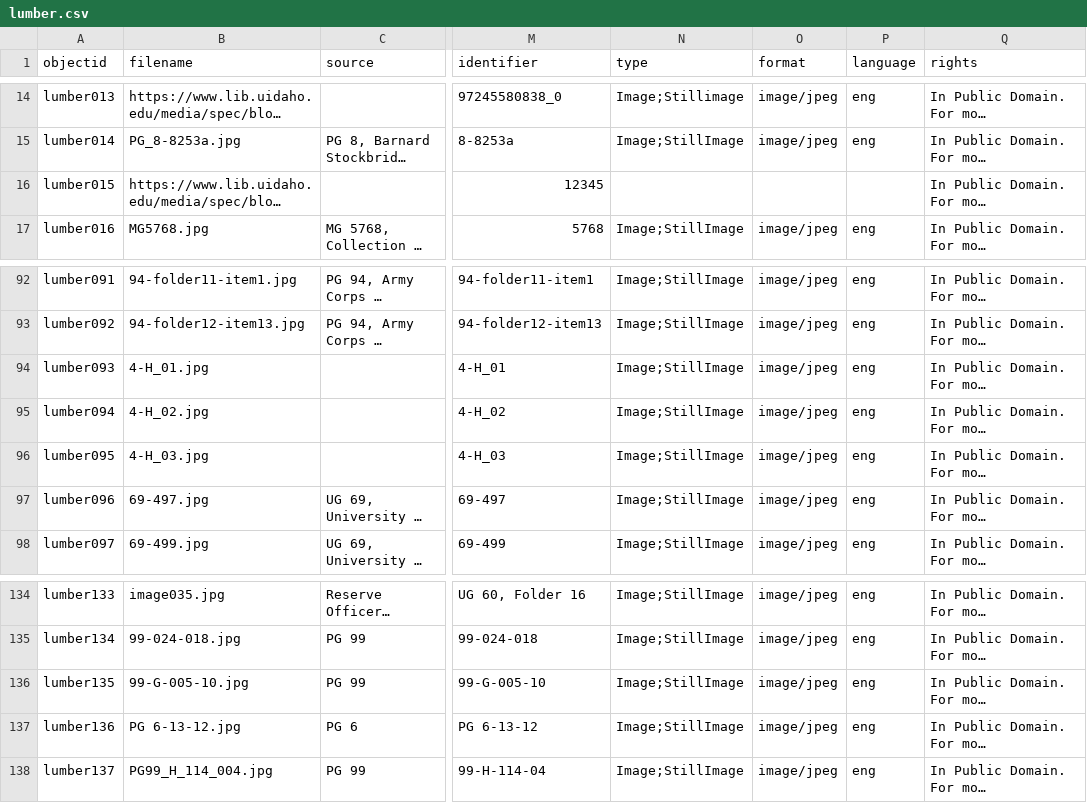
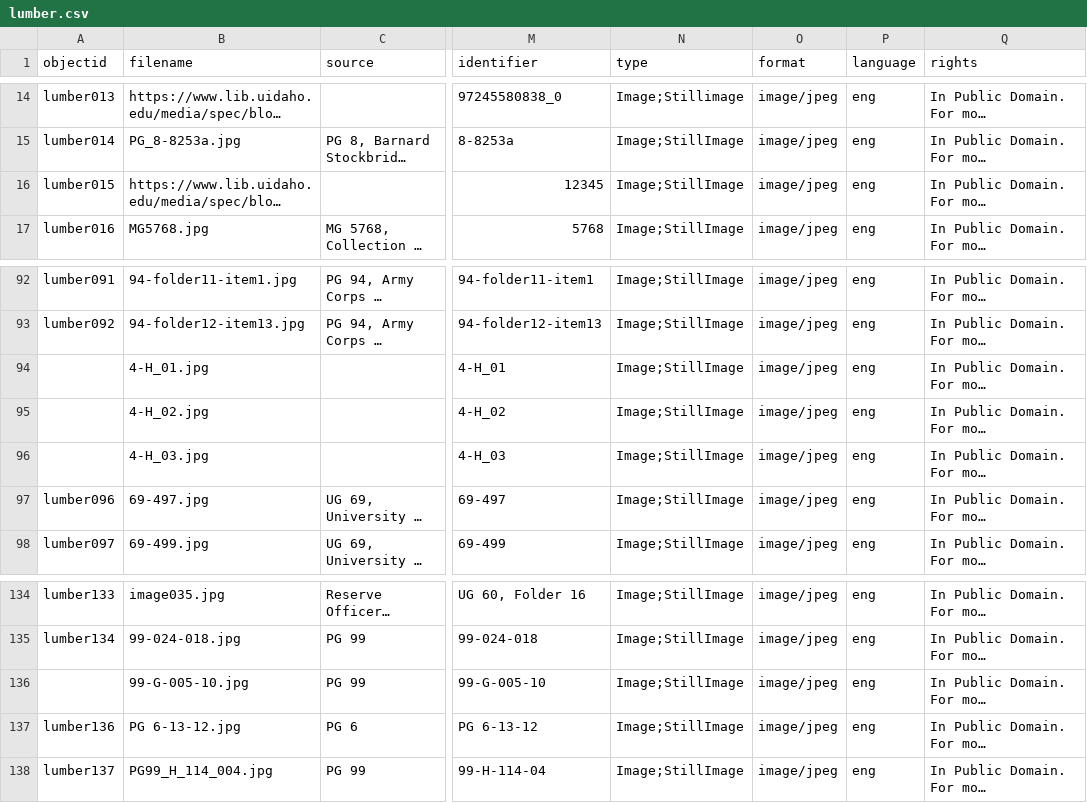
Before and after one commit to uidaholib/spec-lumber, a CSV file: _data/lumber.csv, drawn as a sheet; only a part is shown, gaps mark what is left out; long unchanged cells end in …; the diff names each change by its address in the sheet, - before the commit and + after, or states it on an @@ line.

Commit message:
delete broken items

```diff
--- a/_data/lumber.csv
+++ b/_data/lumber.csv
-N16 (type): (empty)
+N16 (type): Image;StillImage
-O16 (format): (empty)
+O16 (format): image/jpeg
-P16 (language): (empty)
+P16 (language): eng
-A94 (objectid): lumber093
+A94 (objectid): (empty)
-A95 (objectid): lumber094
+A95 (objectid): (empty)
-A96 (objectid): lumber095
+A96 (objectid): (empty)
-A136 (objectid): lumber135
+A136 (objectid): (empty)
```
